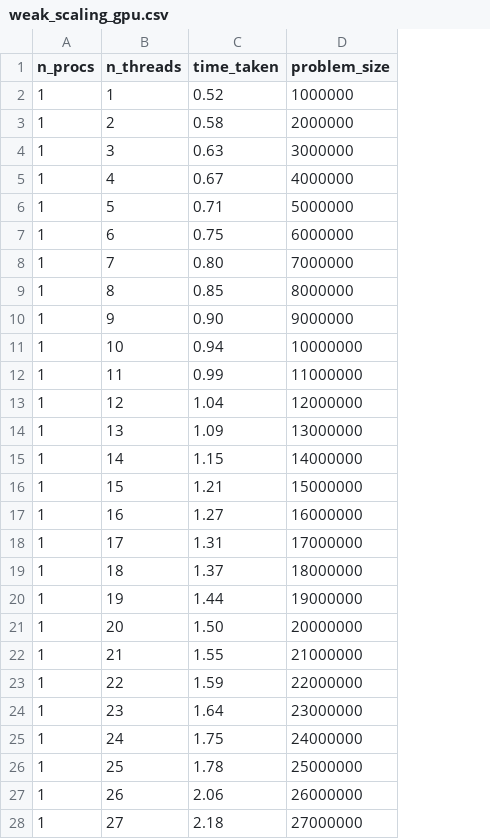
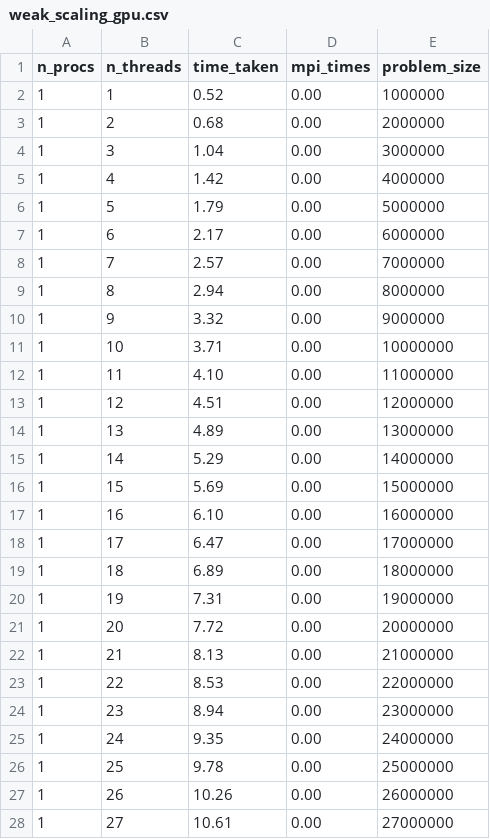
Before and after one commit to erikalena/hpc_assignment2, a CSV file: results/weak_scaling_gpu.csv, drawn as a sheet; only a part is shown; the diff covers the shown part only; the diff names each change by its address in the sheet, - before the commit and + after, or states it on an @@ line.

```diff
--- a/results/weak_scaling_gpu.csv
+++ b/results/weak_scaling_gpu.csv
+column D (mpi_times), rows 2-28: all 0.00
-C3 (time_taken): 0.58
+C3 (time_taken): 0.68
-C4 (time_taken): 0.63
+C4 (time_taken): 1.04
-C5 (time_taken): 0.67
+C5 (time_taken): 1.42
-C6 (time_taken): 0.71
+C6 (time_taken): 1.79
-C7 (time_taken): 0.75
+C7 (time_taken): 2.17
-C8 (time_taken): 0.80
+C8 (time_taken): 2.57
-C9 (time_taken): 0.85
+C9 (time_taken): 2.94
-C10 (time_taken): 0.90
+C10 (time_taken): 3.32
-C11 (time_taken): 0.94
+C11 (time_taken): 3.71
-C12 (time_taken): 0.99
+C12 (time_taken): 4.10
-C13 (time_taken): 1.04
+C13 (time_taken): 4.51
-C14 (time_taken): 1.09
+C14 (time_taken): 4.89
-C15 (time_taken): 1.15
+C15 (time_taken): 5.29
-C16 (time_taken): 1.21
+C16 (time_taken): 5.69
-C17 (time_taken): 1.27
+C17 (time_taken): 6.10
-C18 (time_taken): 1.31
+C18 (time_taken): 6.47
-C19 (time_taken): 1.37
+C19 (time_taken): 6.89
-C20 (time_taken): 1.44
+C20 (time_taken): 7.31
-C21 (time_taken): 1.50
+C21 (time_taken): 7.72
-C22 (time_taken): 1.55
+C22 (time_taken): 8.13
-C23 (time_taken): 1.59
+C23 (time_taken): 8.53
-C24 (time_taken): 1.64
+C24 (time_taken): 8.94
-C25 (time_taken): 1.75
+C25 (time_taken): 9.35
-C26 (time_taken): 1.78
+C26 (time_taken): 9.78
-C27 (time_taken): 2.06
+C27 (time_taken): 10.26
-C28 (time_taken): 2.18
+C28 (time_taken): 10.61
```
Also changed, not shown: 123 edited cells elsewhere in this file, results/strong_scaling_cpu.csv, results/weak_scaling_cpu.csv, 43 other files.
